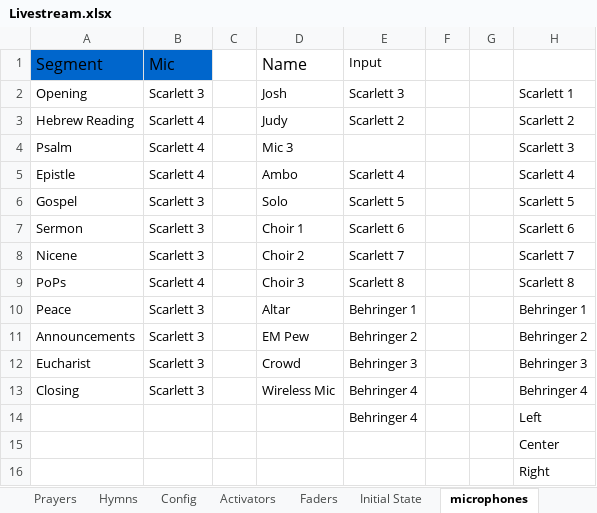
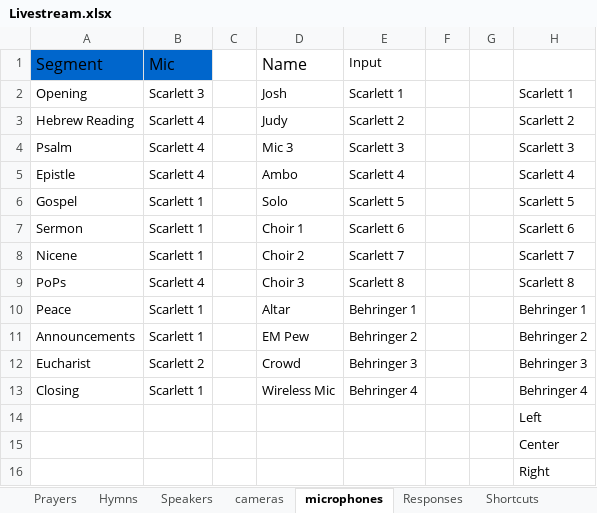
Before and after one commit to lobosat/APCvmix, an Excel workbook: Livestream.xlsx, sheet microphones, drawn as a sheet; values as stored, in another font and other column widths than the file's, no borders; the diff names each change by its address in the sheet, - before the commit and + after, or states it on an @@ line.

Commit message:
Before refactoring input from int to string

```diff
--- a/Livestream.xlsx (sheet microphones)
+++ b/Livestream.xlsx (sheet microphones)
+sheet tab: Speakers
-E2 (Input): Scarlett 3
+E2 (Input): Scarlett 1
-E4 (Input): (empty)
+E4 (Input): Scarlett 3
-B6:B8 (Mic): Scarlett 3
+B6:B8 (Mic): Scarlett 1
-B10:B11 (Mic): Scarlett 3
+B10:B11 (Mic): Scarlett 1
-B12 (Mic): Scarlett 3
+B12 (Mic): Scarlett 2
-B13 (Mic): Scarlett 3
+B13 (Mic): Scarlett 1
-E14 (Input): Behringer 4
+E14 (Input): (empty)
```
Also changed, not shown: sheet Responses, sheet Hymns, sheet Shortcuts, sheet Activators, sheet Prayers, sheet Config, 3 more sheets, other sheet tabs, 1 other file.
